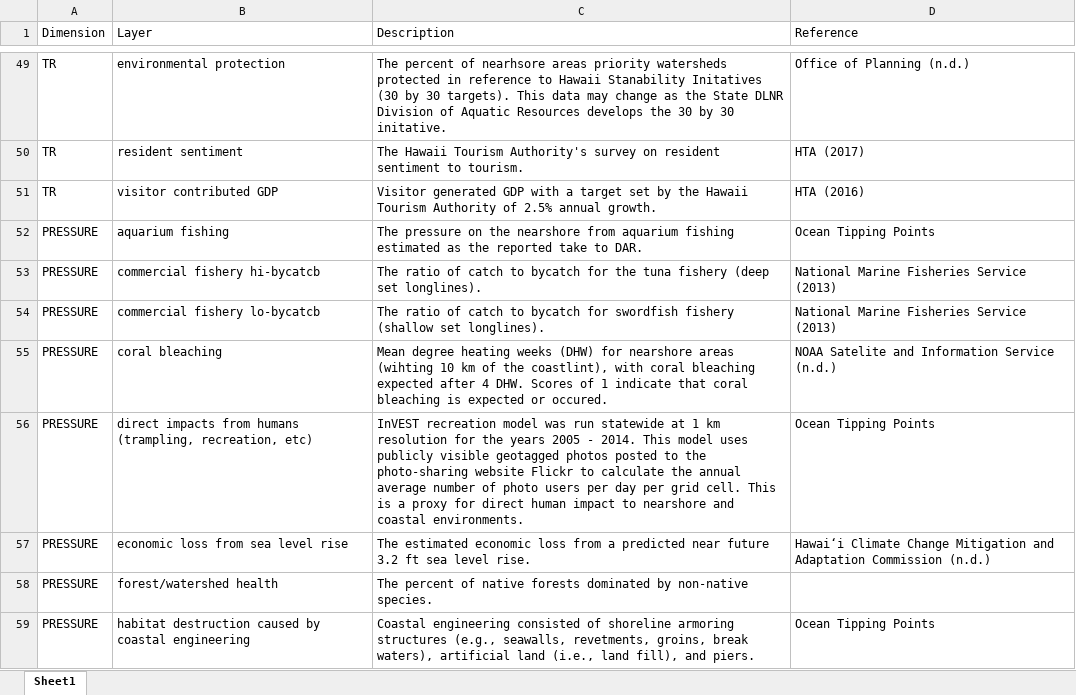
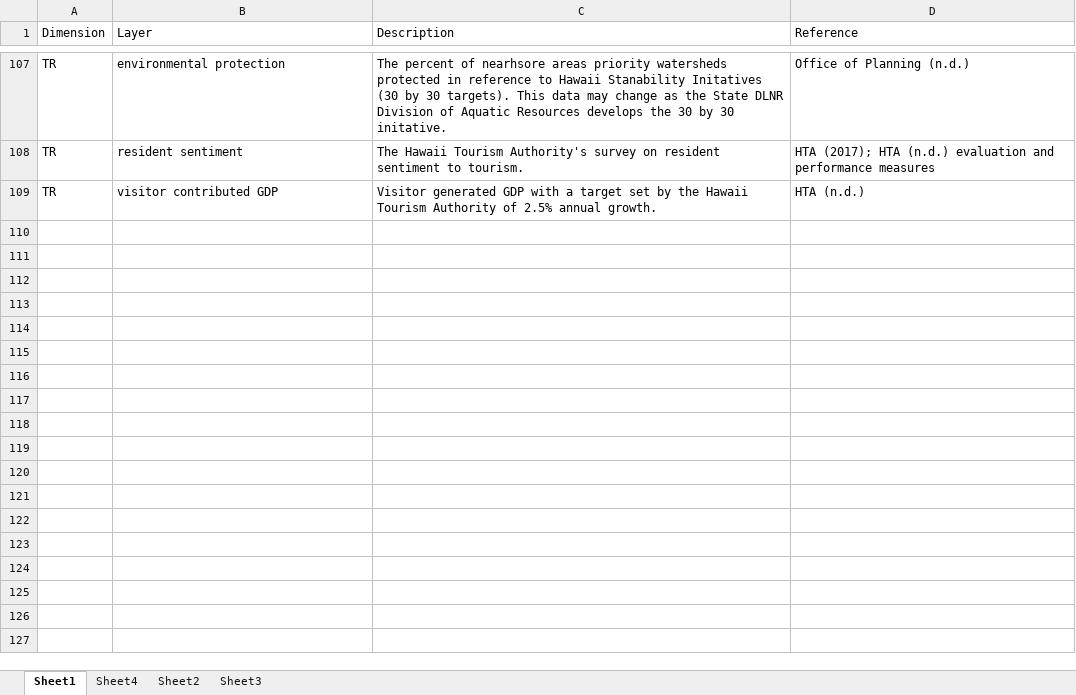
Before and after one commit to OHI-Science/mhi, an Excel workbook: region2017/reports/documents/layers_table_formatted.xlsx, sheet Sheet1, drawn as a sheet; only a part is shown, gaps mark what is left out; values as stored, in another font and other column widths than the file's, no borders; removed rows and columns are numbered as before the commit, all else as after; the diff covers the shown part only; the diff names each change by its address in the sheet, - before the commit and + after, or states it on an @@ line.

```diff
--- a/region2017/reports/documents/layers_table_formatted.xlsx (sheet Sheet1)
+++ b/region2017/reports/documents/layers_table_formatted.xlsx (sheet Sheet1)
+sheet tab: Sheet4
+sheet tab: Sheet2
+sheet tab: Sheet3
-D108 (Reference): HTA (2017)
+D108 (Reference): HTA (2017); HTA (n.d.) evaluation and performance measures
-D109 (Reference): HTA (2016)
+D109 (Reference): HTA (n.d.)
-row 52: PRESSURE | aquarium fishing | The pressure on the nearshore from aquarium fishing estimated as the reported take to DAR. | Ocean Tipping Points
-row 53: PRESSURE | commercial fishery hi-bycatcb | The ratio of catch to bycatch for the tuna fishery (deep set longlines). | National Marine Fisheries Service (2013)
-row 54: PRESSURE | commercial fishery lo-bycatcb | The ratio of catch to bycatch for swordfish fishery (shallow set longlines). | National Marine Fisheries Service (2013)
-row 55: PRESSURE | coral bleaching | Mean degree heating weeks (DHW) for nearshore areas (wihting 10 km of the coastlint), with coral bleaching expected after 4 DHW. Scores of 1 indicate that coral bleaching is expected or occured. | NOAA Satelite and Information Service (n.d.)
-row 56: PRESSURE | direct impacts from humans (trampling, recreation, etc) | InVEST recreation model was run statewide at 1 km resolution for the years 2005 - 2014. This model uses publicly visible geotagged photos posted to the photo-sharing website Flickr to calculate the annual average number of photo users per day per grid cell. This is a proxy for direct human impact to nearshore and coastal environments. | Ocean Tipping Points
-row 57: PRESSURE | economic loss from sea level rise | The estimated economic loss from a predicted near future 3.2 ft sea level rise. | Hawaiʻi Climate Change Mitigation and Adaptation Commission (n.d.)
-row 58: PRESSURE | forest/watershed health | The percent of native forests dominated by non-native species.
-row 59: PRESSURE | habitat destruction caused by coastal engineering | Coastal engineering consisted of shoreline armoring structures (e.g., seawalls, revetments, groins, break waters), artificial land (i.e., land fill), and piers. | Ocean Tipping Points
```
Also changed, not shown: 80 added rows, 72 removed rows and 27 edited cells elsewhere in this sheet, 7 other files.
